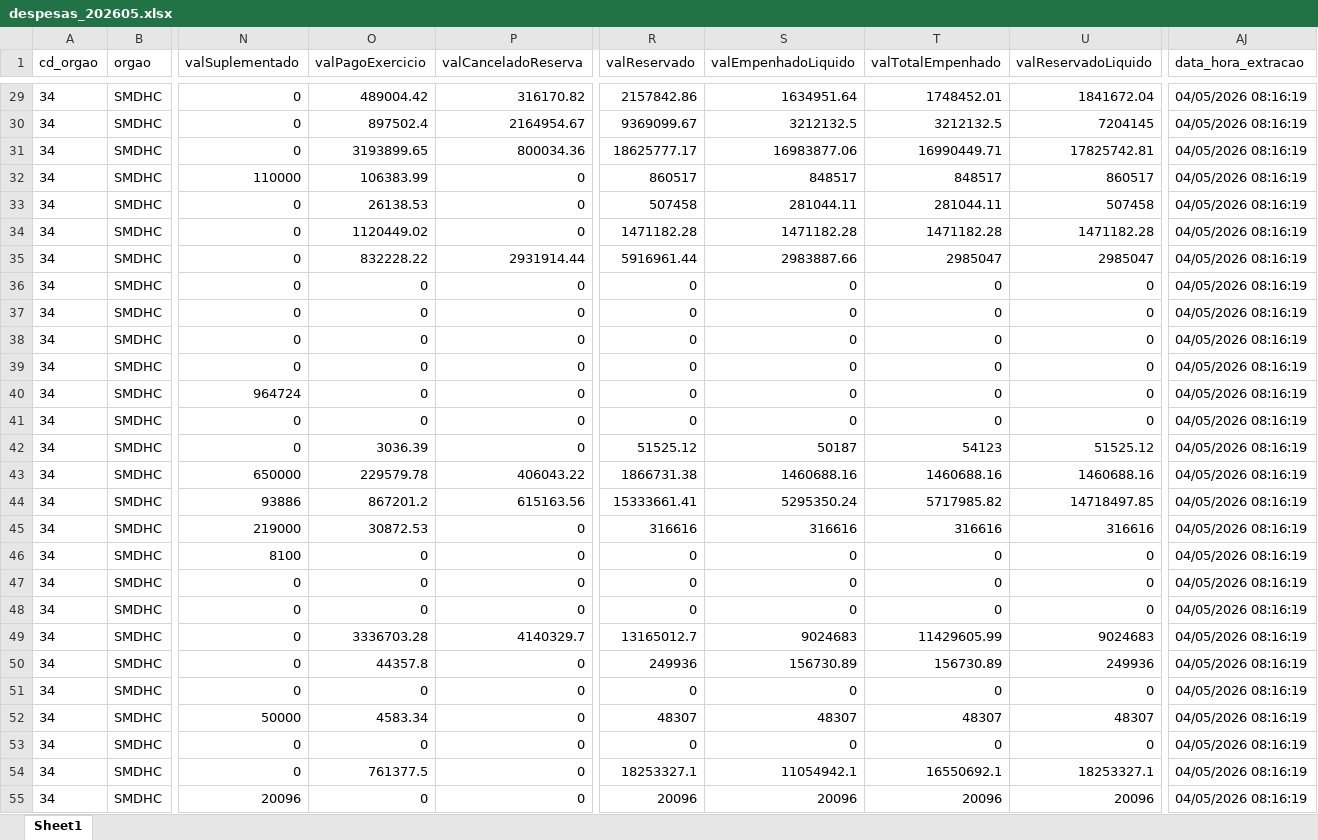
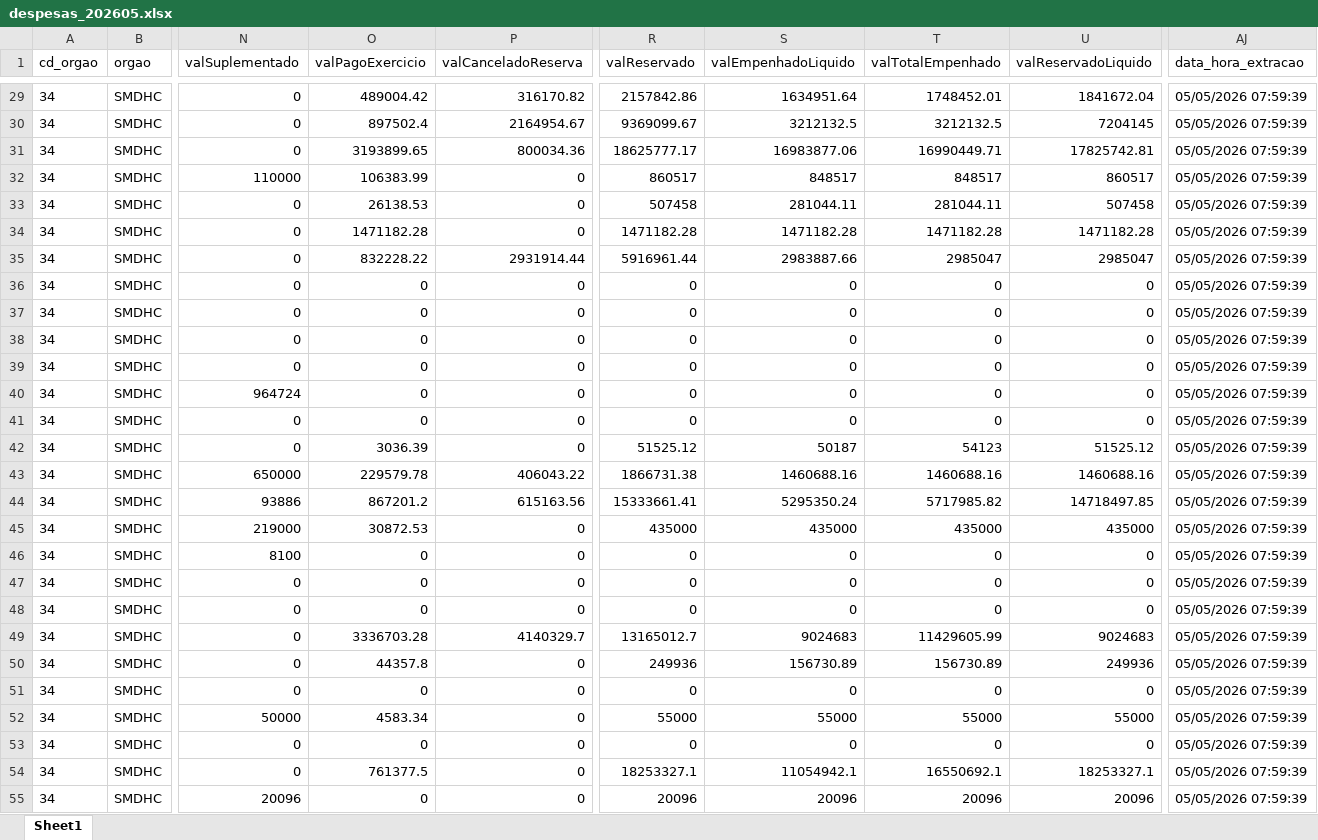
Before and after one commit to NathanSFaita/painel_orcamentario, an Excel workbook: base_despesas/2026/despesas_202605.xlsx, sheet Sheet1, drawn as a sheet; only a part is shown, gaps mark what is left out; values as stored, in another font and other column widths than the file's, no borders; the diff covers the shown part only; the diff names each change by its address in the sheet, - before the commit and + after, or states it on an @@ line.

```diff
--- a/base_despesas/2026/despesas_202605.xlsx (sheet Sheet1)
+++ b/base_despesas/2026/despesas_202605.xlsx (sheet Sheet1)
-AJ29:AJ55 (data_hora_extracao): 04/05/2026 08:16:19
+AJ29:AJ55 (data_hora_extracao): 05/05/2026 07:59:39
-O34 (valPagoExercicio): 1120449.02
+O34 (valPagoExercicio): 1471182.28
-R45 (valReservado): 316616
+R45 (valReservado): 435000
-S45 (valEmpenhadoLiquido): 316616
+S45 (valEmpenhadoLiquido): 435000
-T45 (valTotalEmpenhado): 316616
+T45 (valTotalEmpenhado): 435000
-U45 (valReservadoLiquido): 316616
+U45 (valReservadoLiquido): 435000
-R52 (valReservado): 48307
+R52 (valReservado): 55000
-S52 (valEmpenhadoLiquido): 48307
+S52 (valEmpenhadoLiquido): 55000
-T52 (valTotalEmpenhado): 48307
+T52 (valTotalEmpenhado): 55000
-U52 (valReservadoLiquido): 48307
+U52 (valReservadoLiquido): 55000
```
Also changed, not shown: 174 edited cells elsewhere in this sheet, 4 other files.
